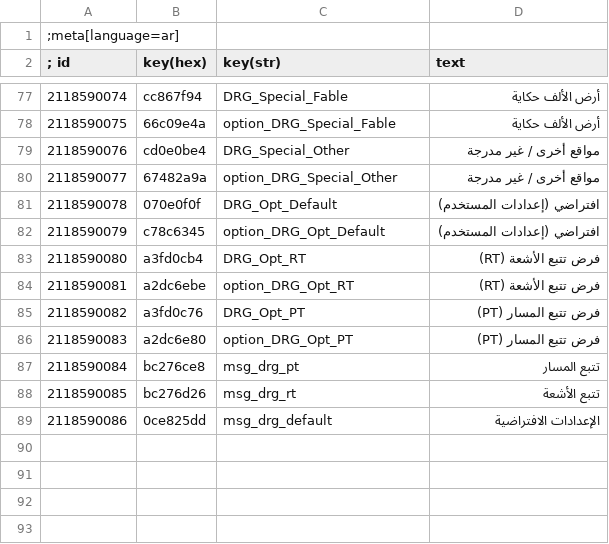
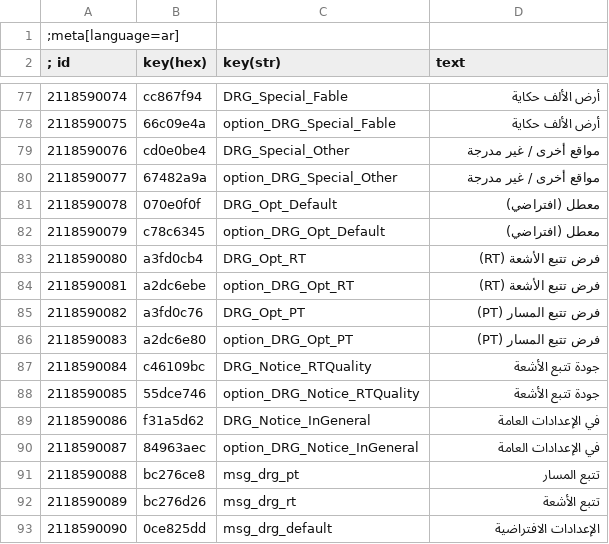
Before and after one commit to PurpleGale/W3Mod_DynamicRegionGraphics, a CSV file: localization/ar.csv, drawn as a sheet; only a part is shown, gaps mark what is left out.

```diff
--- a/localization/ar.csv
+++ b/localization/ar.csv
@@ -80,4 +80,4 @@
 2118590077|67482a9a|option_DRG_Special_Other|مواقع أخرى / غير مدرجة
-2118590078|070e0f0f|DRG_Opt_Default|افتراضي (إعدادات المستخدم)
-2118590079|c78c6345|option_DRG_Opt_Default|افتراضي (إعدادات المستخدم)
+2118590078|070e0f0f|DRG_Opt_Default|معطل (افتراضي)
+2118590079|c78c6345|option_DRG_Opt_Default|معطل (افتراضي)
 2118590080|a3fd0cb4|DRG_Opt_RT|فرض تتبع الأشعة (RT)
@@ -86,4 +86,8 @@
 2118590083|a2dc6e80|option_DRG_Opt_PT|فرض تتبع المسار (PT)
-2118590084|bc276ce8|msg_drg_pt|تتبع المسار
-2118590085|bc276d26|msg_drg_rt|تتبع الأشعة
-2118590086|0ce825dd|msg_drg_default|الإعدادات الافتراضية
+2118590084|c46109bc|DRG_Notice_RTQuality|جودة تتبع الأشعة
+2118590085|55dce746|option_DRG_Notice_RTQuality|جودة تتبع الأشعة
+2118590086|f31a5d62|DRG_Notice_InGeneral|في الإعدادات العامة
+2118590087|84963aec|option_DRG_Notice_InGeneral|في الإعدادات العامة
+2118590088|bc276ce8|msg_drg_pt|تتبع المسار
+2118590089|bc276d26|msg_drg_rt|تتبع الأشعة
+2118590090|0ce825dd|msg_drg_default|الإعدادات الافتراضية
```
Also changed, not shown: localization/es.csv, localization/esmx.csv, 37 other files.
